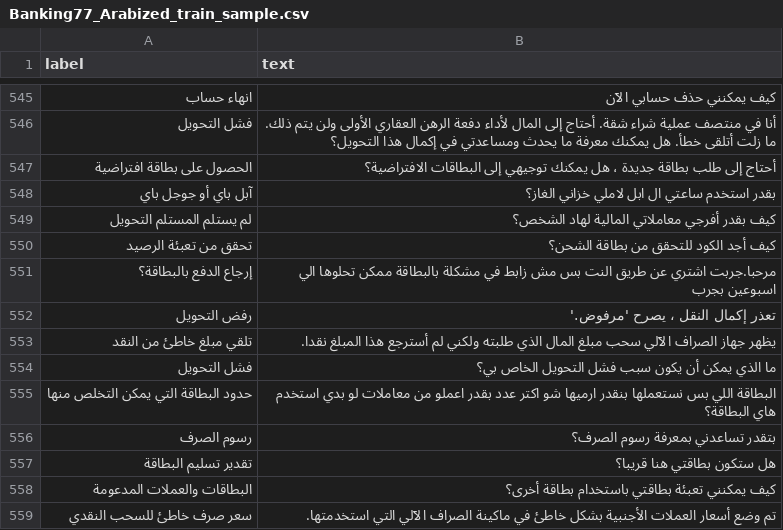
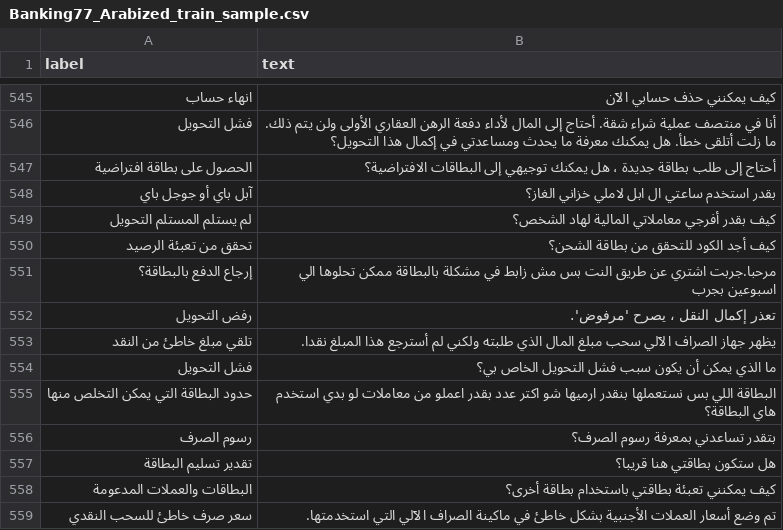
Before and after one commit to SinaLab/ArBanking77, a CSV file: data/Banking77_Arabized_train_sample.csv, drawn as a sheet; only a part is shown, gaps mark what is left out.

Commit message:
Update Banking77_Arabized_train_sample.csv

```diff
--- a/data/Banking77_Arabized_train_sample.csv
+++ b/data/Banking77_Arabized_train_sample.csv
@@ -551,3 +551,3 @@ label,text
 "إرجاع الدفع بالبطاقة؟","مرحبا.جربت اشتري عن طريق النت بس مش زابط في مشكلة بالبطاقة ممكن تحلوها الي اسبوعين بجرب"
-"رفض التحويل","تعذر إكمال النقل ، يصرح 'مرفوض".'
+رفض التحويل,"تعذر إكمال النقل ، يصرح 'مرفوض'."
 "تلقي مبلغ خاطئ من النقد","يظهر جهاز الصراف الآلي سحب مبلغ المال الذي طلبته ولكني لم أسترجع هذا المبلغ نقدا."
```
